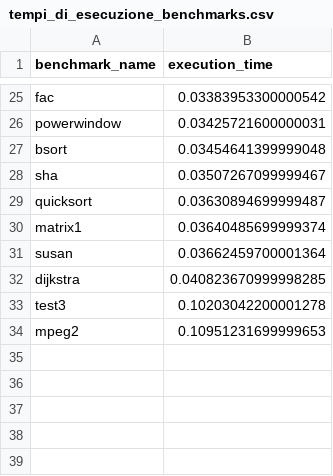
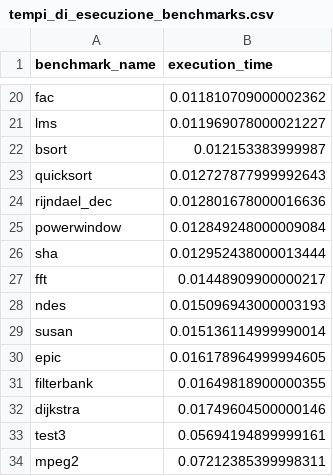
Before and after one commit to GiuliaSimoncini/WCET_Analysis, a CSV file: Con input modificati/tempi_di_esecuzione_benchmarks.csv, drawn as a sheet; only a part is shown, gaps mark what is left out; removed rows and columns are numbered as before the commit, all else as after; the diff covers the shown part only; the diff names each change by its address in the sheet, - before the commit and + after, or states it on an @@ line.

```diff
--- a/Con input modificati/tempi_di_esecuzione_benchmarks.csv
+++ b/Con input modificati/tempi_di_esecuzione_benchmarks.csv
-B20 (execution_time): 0.03383953300000542
+B20 (execution_time): 0.011810709000002362
-row 26: powerwindow | 0.03425721600000031
+row 21: lms | 0.011969078000021227
-B22 (execution_time): 0.03454641399999048
+B22 (execution_time): 0.012153383999987
-row 28: sha | 0.03507267099999467
-B23 (execution_time): 0.03630894699999487
+B23 (execution_time): 0.012727877999992643
-row 30: matrix1 | 0.03640485699999374
+row 24: rijndael_dec | 0.012801678000016636
+row 25: powerwindow | 0.012849248000009084
+row 26: sha | 0.012952438000013444
+row 27: fft | 0.01448909900000217
+row 28: ndes | 0.015096943000003193
-B29 (execution_time): 0.03662459700001364
+B29 (execution_time): 0.015136114999990014
+row 30: epic | 0.016178964999994605
+row 31: filterbank | 0.01649818900000355
-B32 (execution_time): 0.040823670999998285
+B32 (execution_time): 0.01749604500000146
-B33 (execution_time): 0.10203042200001278
+B33 (execution_time): 0.05694194899999161
-B34 (execution_time): 0.10951231699999653
+B34 (execution_time): 0.07212385399998311
```
Also changed, not shown: 12 added rows, 17 removed rows and 6 edited cells elsewhere in this file, Con input di TACLeBench/tempi_di_esecuzione_benchmarks.csv, 11 other files.
